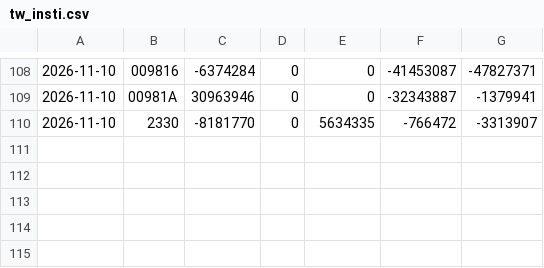
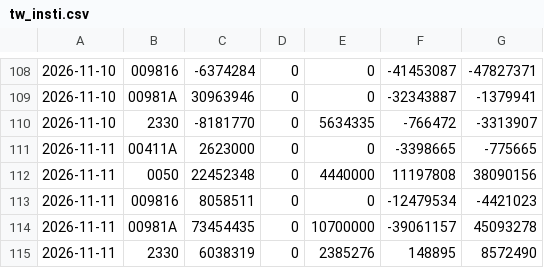
Before and after one commit to chaper123/market-data, a CSV file: data/chips/tw_insti.csv, drawn as a sheet; only a part is shown, gaps mark what is left out; the diff names each change by its address in the sheet, - before the commit and + after, or states it on an @@ line.

```diff
--- a/data/chips/tw_insti.csv
+++ b/data/chips/tw_insti.csv
+row 111: 2026-11-11 | 00411A | 2623000 | 0 | 0 | -3398665 | -775665
+row 112: 2026-11-11 | 0050 | 22452348 | 0 | 4440000 | 11197808 | 38090156
+row 113: 2026-11-11 | 009816 | 8058511 | 0 | 0 | -12479534 | -4421023
+row 114: 2026-11-11 | 00981A | 73454435 | 0 | 10700000 | -39061157 | 45093278
+row 115: 2026-11-11 | 2330 | 6038319 | 0 | 2385276 | 148895 | 8572490
```
Also changed, not shown: data/macro/GOLD.csv, data/macro/VIX.csv, 44 other files.
